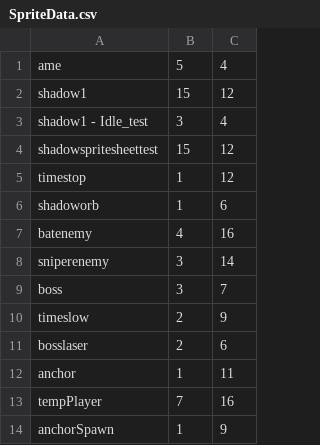
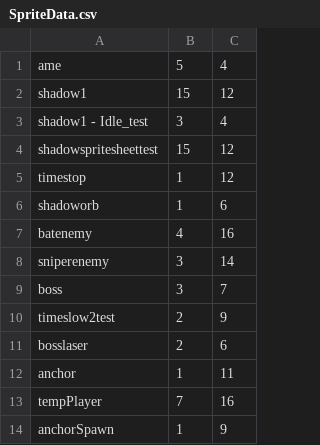
Before and after one commit to Emotionnss/ShadowNights, a CSV file: AlphaEngine/Assets/Data/SpriteData.csv, drawn as a sheet.

```diff
--- a/AlphaEngine/Assets/Data/SpriteData.csv
+++ b/AlphaEngine/Assets/Data/SpriteData.csv
@@ -9,3 +9,3 @@ sniperenemy,3,14
 boss,3,7
-timeslow,2,9
+timeslow2test,2,9
 bosslaser,2,6
```
Also changed, not shown: AlphaEngine/Assets/Data/AnimationData.csv, AlphaEngine/Assets/Maps/Level1.csv, 18 other files.
